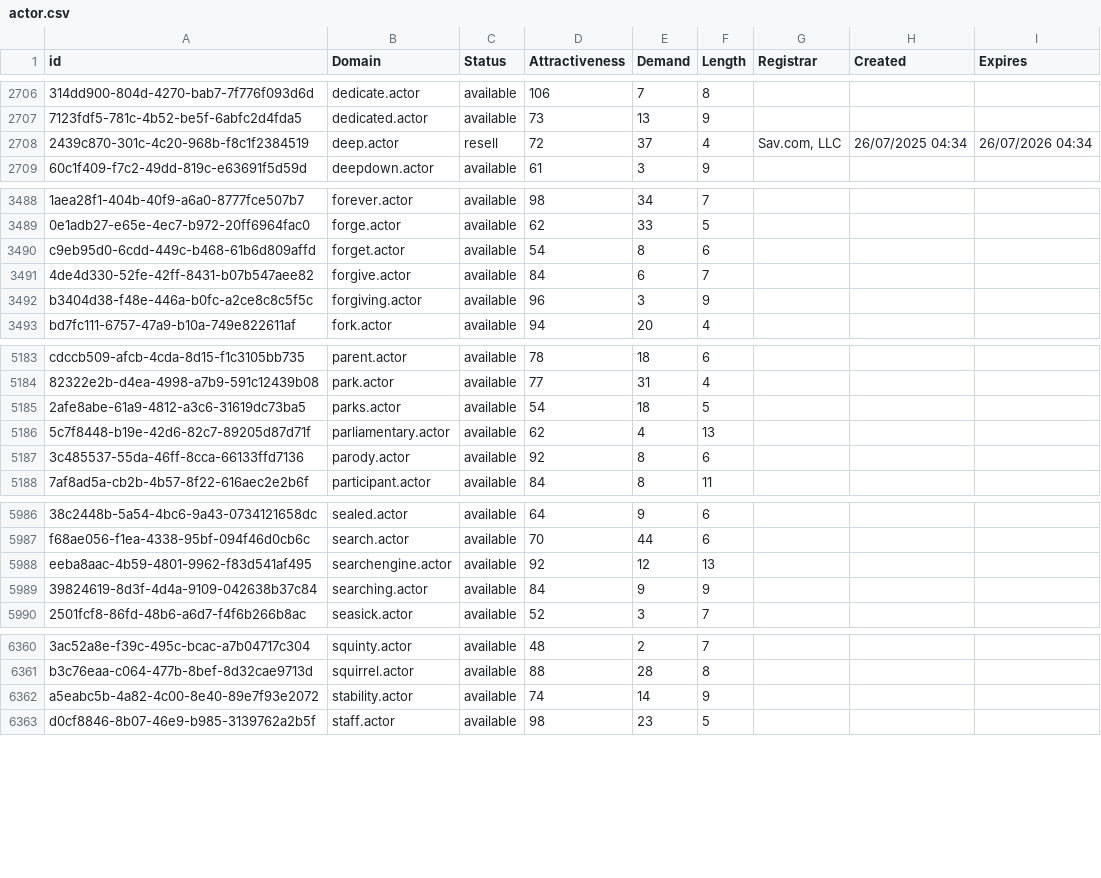
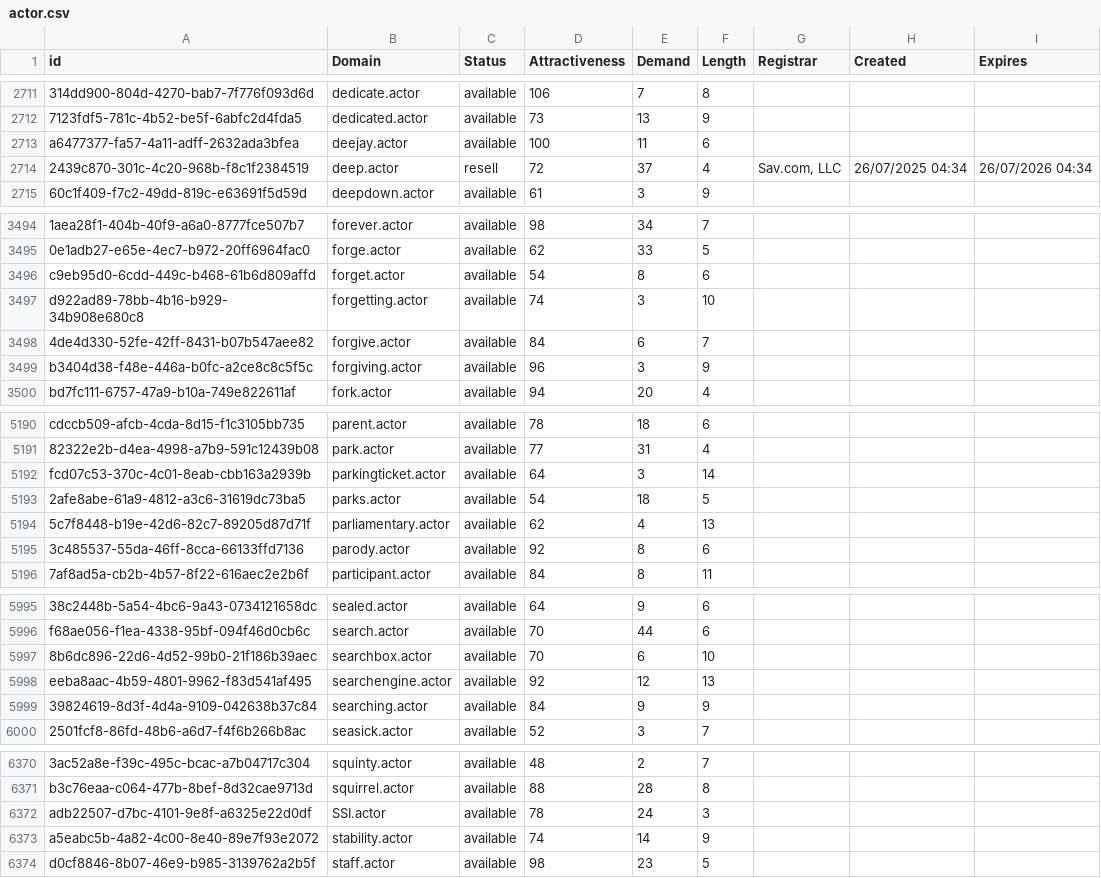
Before and after one commit to UniqueDomains/actor-oneword-domains, a CSV file: actor.csv, drawn as a sheet; only a part is shown, gaps mark what is left out; the diff covers the shown part only; the diff names each change by its address in the sheet, - before the commit and + after, or states it on an @@ line.

```diff
--- a/actor.csv
+++ b/actor.csv
+row 2713: a6477377-fa57-4a11-adff-2632ada3bfea | deejay.actor | available | 100 | 11 | 6
+row 3497: d922ad89-78bb-4b16-b929-34b908e680c8 | forgetting.actor | available | 74 | 3 | 10
+row 5192: fcd07c53-370c-4c01-8eab-cbb163a2939b | parkingticket.actor | available | 64 | 3 | 14
+row 5997: 8b6dc896-22d6-4d52-99b0-21f186b39aec | searchbox.actor | available | 70 | 6 | 10
+row 6372: adb22507-d7bc-4101-9e8f-a6325e22d0df | SSI.actor | available | 78 | 24 | 3
```
Also changed, not shown: 7 added rows and 3 edited cells elsewhere in this file, 2 other files.
